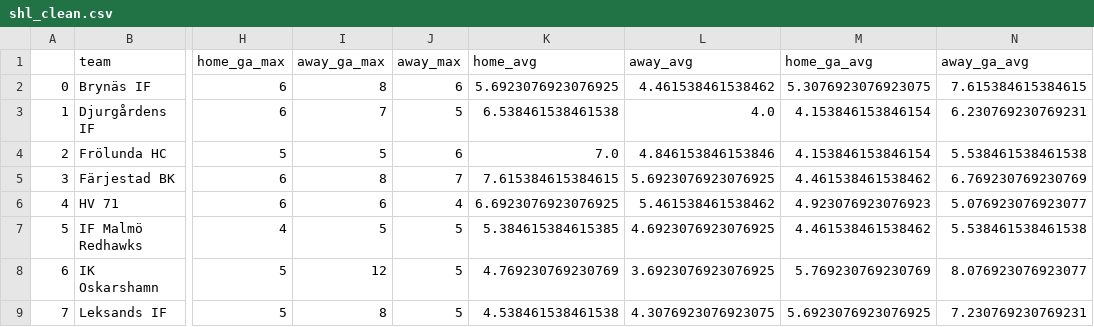
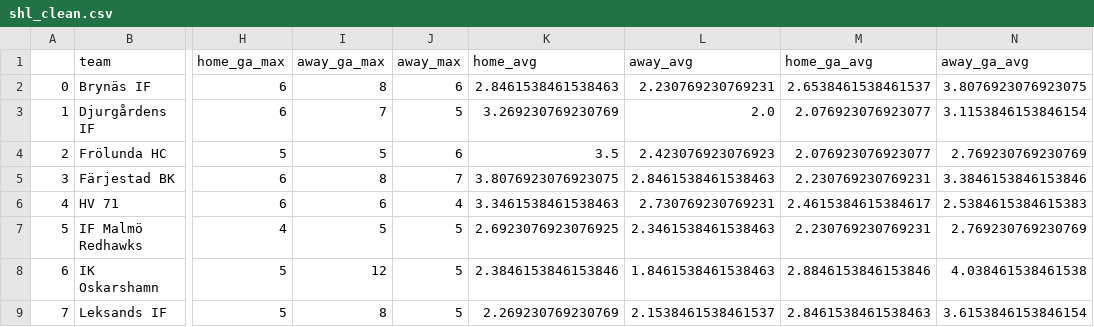
Before and after one commit to tlondahl/SHL_Predictions, a CSV file: SHL 19/shl_clean.csv, drawn as a sheet; only a part is shown, gaps mark what is left out; the diff covers the shown part only; the diff names each change by its address in the sheet, - before the commit and + after, or states it on an @@ line.

Commit message:
Corrected wrong vlaues for avg. goals.

```diff
--- a/SHL 19/shl_clean.csv
+++ b/SHL 19/shl_clean.csv
-K2 (home_avg): 5.6923076923076925
+K2 (home_avg): 2.8461538461538463
-L2 (away_avg): 4.461538461538462
+L2 (away_avg): 2.230769230769231
-M2 (home_ga_avg): 5.3076923076923075
+M2 (home_ga_avg): 2.6538461538461537
-N2 (away_ga_avg): 7.615384615384615
+N2 (away_ga_avg): 3.8076923076923075
-K3 (home_avg): 6.538461538461538
+K3 (home_avg): 3.269230769230769
-L3 (away_avg): 4.0
+L3 (away_avg): 2.0
-M3:M4 (home_ga_avg): 4.153846153846154
+M3:M4 (home_ga_avg): 2.076923076923077
-N3 (away_ga_avg): 6.230769230769231
+N3 (away_ga_avg): 3.1153846153846154
-K4 (home_avg): 7.0
+K4 (home_avg): 3.5
-L4 (away_avg): 4.846153846153846
+L4 (away_avg): 2.423076923076923
-N4 (away_ga_avg): 5.538461538461538
+N4 (away_ga_avg): 2.769230769230769
-K5 (home_avg): 7.615384615384615
+K5 (home_avg): 3.8076923076923075
-L5 (away_avg): 5.6923076923076925
+L5 (away_avg): 2.8461538461538463
-M5 (home_ga_avg): 4.461538461538462
+M5 (home_ga_avg): 2.230769230769231
-N5 (away_ga_avg): 6.769230769230769
+N5 (away_ga_avg): 3.3846153846153846
-K6 (home_avg): 6.6923076923076925
+K6 (home_avg): 3.3461538461538463
-L6 (away_avg): 5.461538461538462
+L6 (away_avg): 2.730769230769231
-M6 (home_ga_avg): 4.923076923076923
+M6 (home_ga_avg): 2.4615384615384617
-N6 (away_ga_avg): 5.076923076923077
+N6 (away_ga_avg): 2.5384615384615383
-K7 (home_avg): 5.384615384615385
+K7 (home_avg): 2.6923076923076925
-L7 (away_avg): 4.6923076923076925
+L7 (away_avg): 2.3461538461538463
-M7 (home_ga_avg): 4.461538461538462
+M7 (home_ga_avg): 2.230769230769231
-N7 (away_ga_avg): 5.538461538461538
+N7 (away_ga_avg): 2.769230769230769
-K8 (home_avg): 4.769230769230769
+K8 (home_avg): 2.3846153846153846
-L8 (away_avg): 3.6923076923076925
+L8 (away_avg): 1.8461538461538463
-M8 (home_ga_avg): 5.769230769230769
+M8 (home_ga_avg): 2.8846153846153846
-N8 (away_ga_avg): 8.076923076923077
+N8 (away_ga_avg): 4.038461538461538
-K9 (home_avg): 4.538461538461538
+K9 (home_avg): 2.269230769230769
-L9 (away_avg): 4.3076923076923075
+L9 (away_avg): 2.1538461538461537
-M9 (home_ga_avg): 5.6923076923076925
+M9 (home_ga_avg): 2.8461538461538463
-N9 (away_ga_avg): 7.230769230769231
+N9 (away_ga_avg): 3.6153846153846154
```
Also changed, not shown: 24 edited cells elsewhere in this file, 1 other file.
